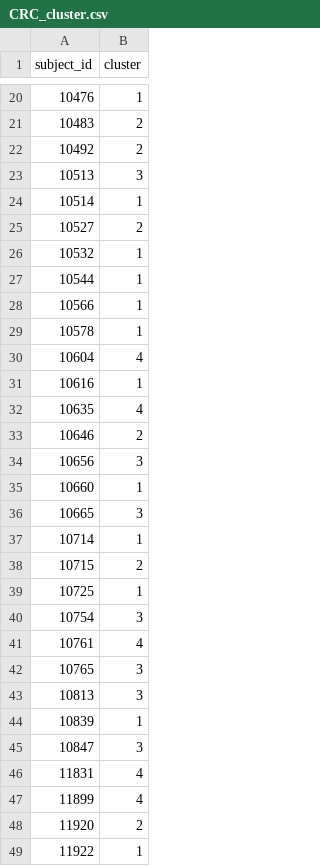
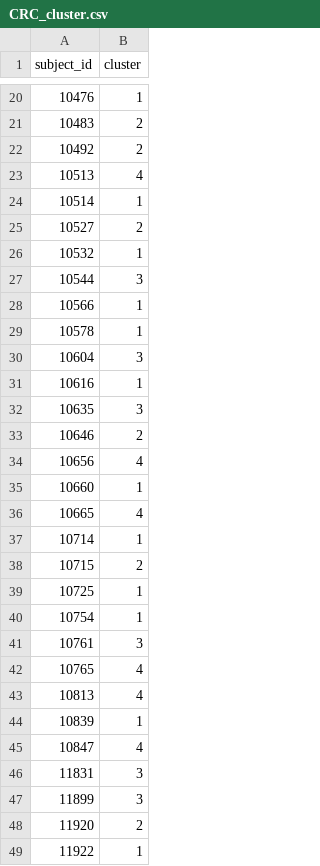
Before and after one commit to ryzary/shapmat_tutorial, a CSV file: output/CRC_cluster.csv, drawn as a sheet; only a part is shown, gaps mark what is left out; the diff covers the shown part only.

```diff
--- a/output/CRC_cluster.csv
+++ b/output/CRC_cluster.csv
@@ -22,3 +22,3 @@ subject_id,cluster
 10492,2
-10513,3
+10513,4
 10514,1
@@ -26,12 +26,12 @@ subject_id,cluster
 10532,1
-10544,1
+10544,3
 10566,1
 10578,1
-10604,4
+10604,3
 10616,1
-10635,4
+10635,3
 10646,2
-10656,3
+10656,4
 10660,1
-10665,3
+10665,4
 10714,1
@@ -39,10 +39,10 @@ subject_id,cluster
 10725,1
-10754,3
-10761,4
-10765,3
-10813,3
+10754,1
+10761,3
+10765,4
+10813,4
 10839,1
-10847,3
-11831,4
-11899,4
+10847,4
+11831,3
+11899,3
 11920,2
```
Also changed, not shown: 9 edited cells elsewhere in this file, output/shap.csv, 9 other files.
